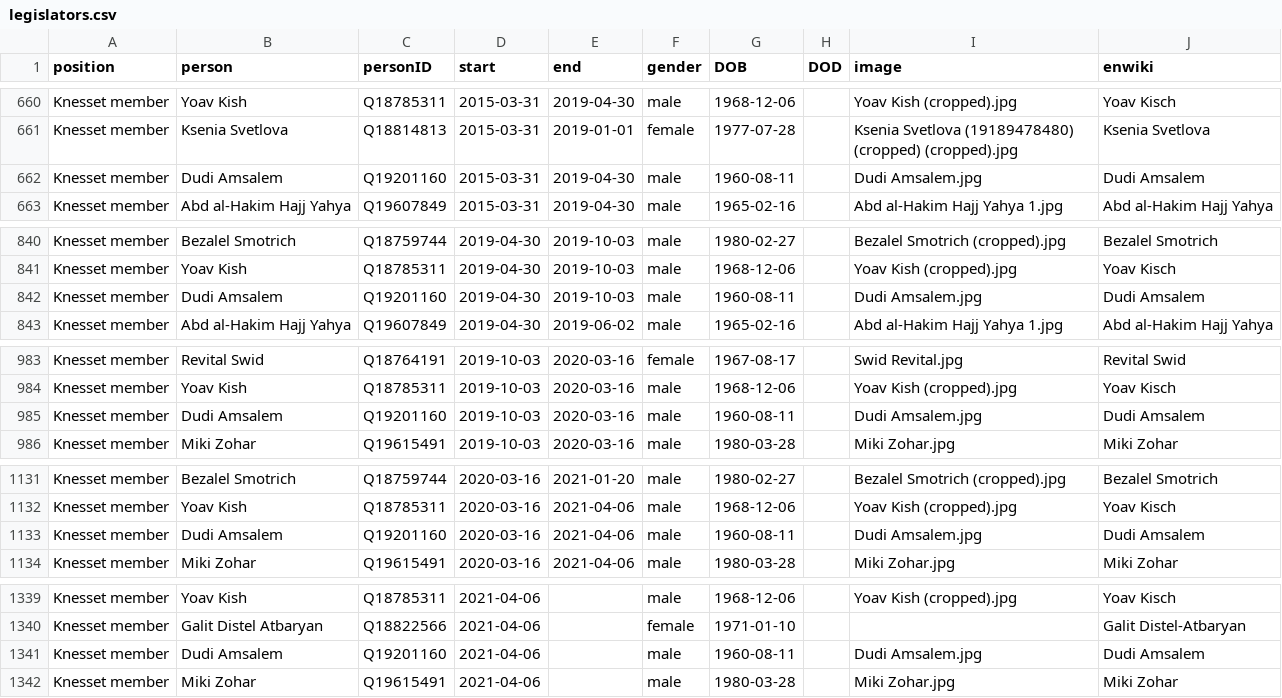
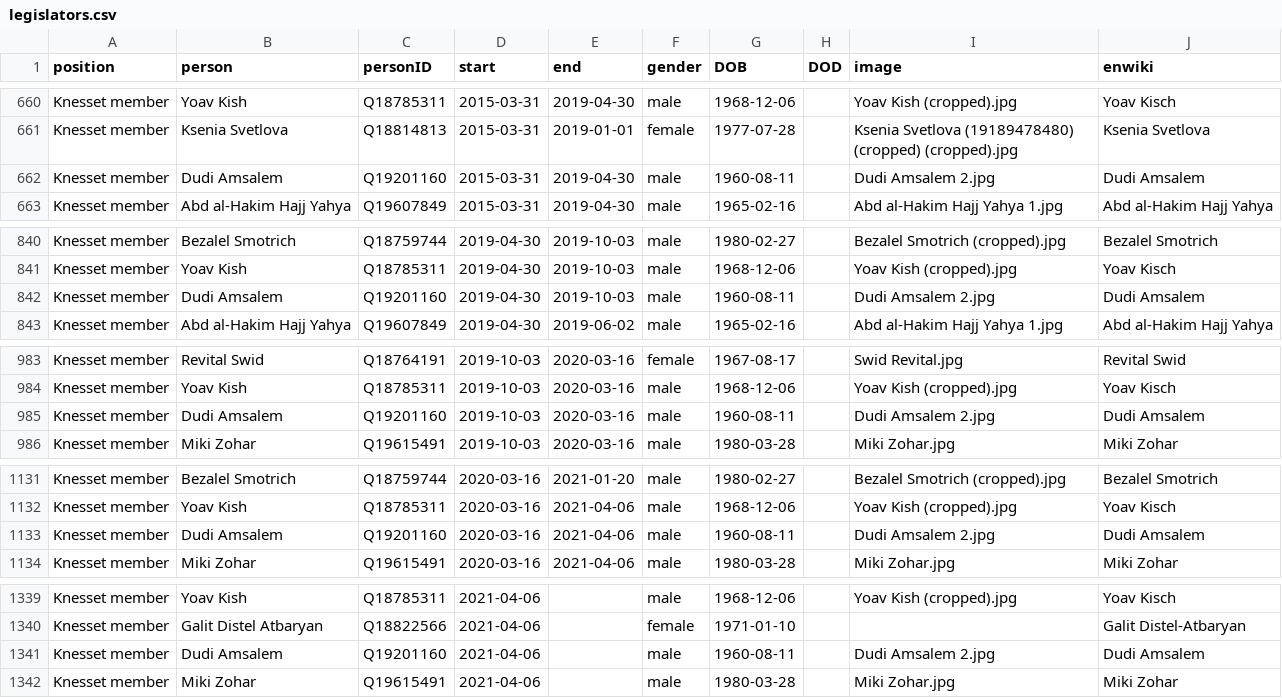
Before and after one commit to every-politician-scrapers/israel-ministers, a CSV file: html/legislators.csv, drawn as a sheet; only a part is shown, gaps mark what is left out.

Commit message:
PCB update

```diff
--- a/html/legislators.csv
+++ b/html/legislators.csv
@@ -661,3 +661,3 @@ Knesset member,Yoav Kish,Q18785311,2015-03-31,2019-04-30,male,1968-12-06,,Yoav K
 Knesset member,Ksenia Svetlova,Q18814813,2015-03-31,2019-01-01,female,1977-07-28,,Ksenia Svetlova (19189478480) (cropped) (cropped).jpg,Ksenia Svetlova
-Knesset member,Dudi Amsalem,Q19201160,2015-03-31,2019-04-30,male,1960-08-11,,Dudi Amsalem.jpg,Dudi Amsalem
+Knesset member,Dudi Amsalem,Q19201160,2015-03-31,2019-04-30,male,1960-08-11,,Dudi Amsalem 2.jpg,Dudi Amsalem
 Knesset member,Abd al-Hakim Hajj Yahya,Q19607849,2015-03-31,2019-04-30,male,1965-02-16,,Abd al-Hakim Hajj Yahya 1.jpg,Abd al-Hakim Hajj Yahya
@@ -841,3 +841,3 @@ Knesset member,Bezalel Smotrich,Q18759744,2019-04-30,2019-10-03,male,1980-02-27,
 Knesset member,Yoav Kish,Q18785311,2019-04-30,2019-10-03,male,1968-12-06,,Yoav Kish (cropped).jpg,Yoav Kisch
-Knesset member,Dudi Amsalem,Q19201160,2019-04-30,2019-10-03,male,1960-08-11,,Dudi Amsalem.jpg,Dudi Amsalem
+Knesset member,Dudi Amsalem,Q19201160,2019-04-30,2019-10-03,male,1960-08-11,,Dudi Amsalem 2.jpg,Dudi Amsalem
 Knesset member,Abd al-Hakim Hajj Yahya,Q19607849,2019-04-30,2019-06-02,male,1965-02-16,,Abd al-Hakim Hajj Yahya 1.jpg,Abd al-Hakim Hajj Yahya
@@ -984,3 +984,3 @@ Knesset member,Revital Swid,Q18764191,2019-10-03,2020-03-16,female,1967-08-17,,S
 Knesset member,Yoav Kish,Q18785311,2019-10-03,2020-03-16,male,1968-12-06,,Yoav Kish (cropped).jpg,Yoav Kisch
-Knesset member,Dudi Amsalem,Q19201160,2019-10-03,2020-03-16,male,1960-08-11,,Dudi Amsalem.jpg,Dudi Amsalem
+Knesset member,Dudi Amsalem,Q19201160,2019-10-03,2020-03-16,male,1960-08-11,,Dudi Amsalem 2.jpg,Dudi Amsalem
 Knesset member,Miki Zohar,Q19615491,2019-10-03,2020-03-16,male,1980-03-28,,Miki Zohar.jpg,Miki Zohar
@@ -1132,3 +1132,3 @@ Knesset member,Bezalel Smotrich,Q18759744,2020-03-16,2021-01-20,male,1980-02-27,
 Knesset member,Yoav Kish,Q18785311,2020-03-16,2021-04-06,male,1968-12-06,,Yoav Kish (cropped).jpg,Yoav Kisch
-Knesset member,Dudi Amsalem,Q19201160,2020-03-16,2021-04-06,male,1960-08-11,,Dudi Amsalem.jpg,Dudi Amsalem
+Knesset member,Dudi Amsalem,Q19201160,2020-03-16,2021-04-06,male,1960-08-11,,Dudi Amsalem 2.jpg,Dudi Amsalem
 Knesset member,Miki Zohar,Q19615491,2020-03-16,2021-04-06,male,1980-03-28,,Miki Zohar.jpg,Miki Zohar
@@ -1340,3 +1340,3 @@ Knesset member,Yoav Kish,Q18785311,2021-04-06,,male,1968-12-06,,Yoav Kish (cropp
 Knesset member,Galit Distel Atbaryan,Q18822566,2021-04-06,,female,1971-01-10,,,Galit Distel-Atbaryan
-Knesset member,Dudi Amsalem,Q19201160,2021-04-06,,male,1960-08-11,,Dudi Amsalem.jpg,Dudi Amsalem
+Knesset member,Dudi Amsalem,Q19201160,2021-04-06,,male,1960-08-11,,Dudi Amsalem 2.jpg,Dudi Amsalem
 Knesset member,Miki Zohar,Q19615491,2021-04-06,,male,1980-03-28,,Miki Zohar.jpg,Miki Zohar
```
